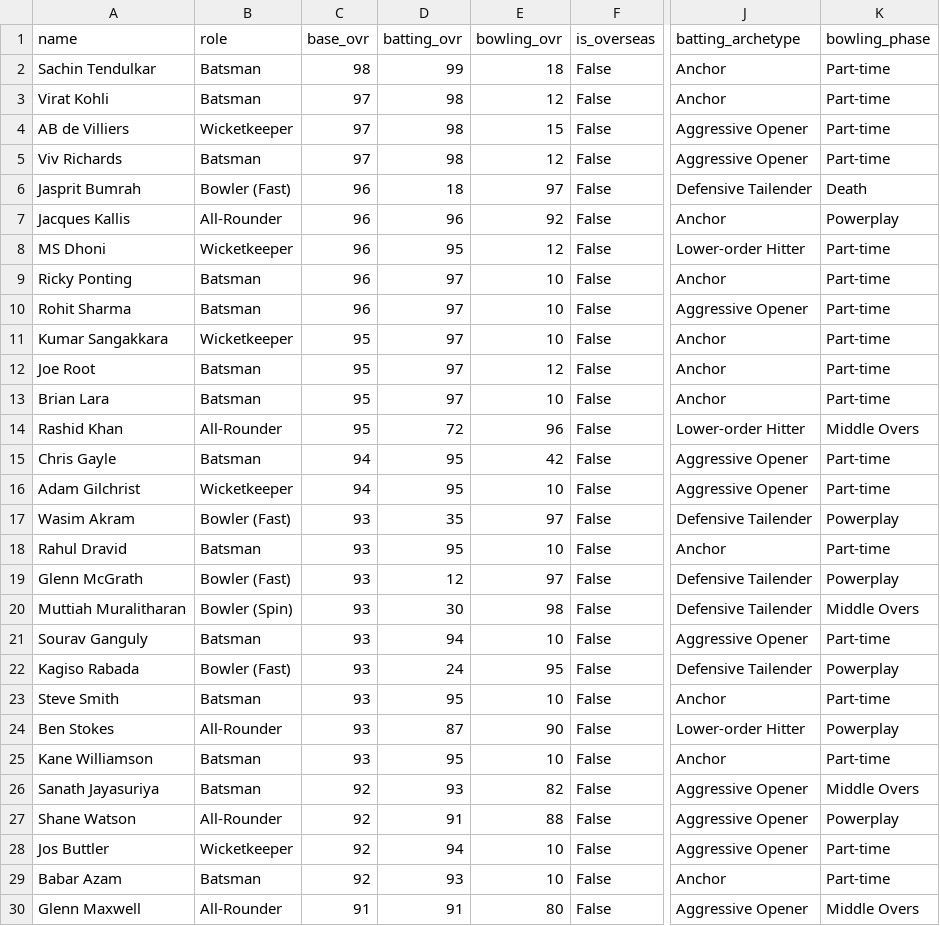
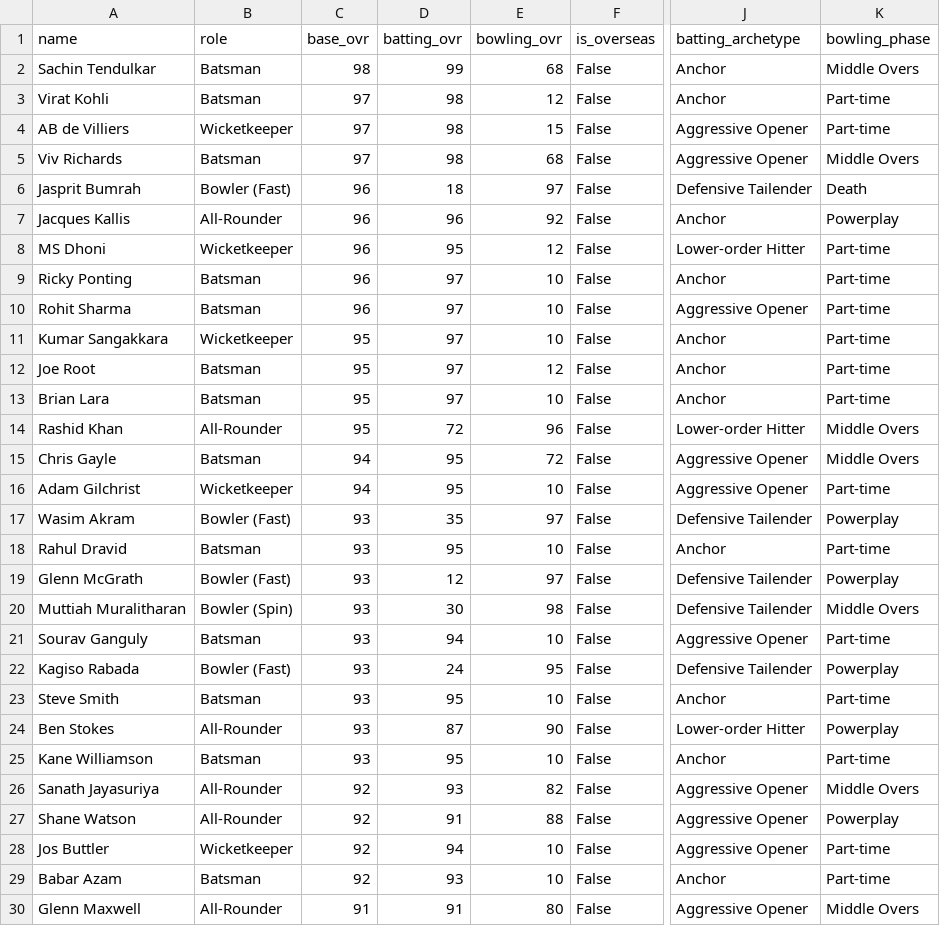
Before and after one commit to akshayraj18/cricket_sim, a CSV file: packages/sim_engine/src/cricket_sim_engine/players_alltime_odi.csv, drawn as a sheet; only a part is shown, gaps mark what is left out; the diff names each change by its address in the sheet, - before the commit and + after, or states it on an @@ line.

```diff
--- a/packages/sim_engine/src/cricket_sim_engine/players_alltime_odi.csv
+++ b/packages/sim_engine/src/cricket_sim_engine/players_alltime_odi.csv
-E2 (bowling_ovr): 18
+E2 (bowling_ovr): 68
-K2 (bowling_phase): Part-time
+K2 (bowling_phase): Middle Overs
-E5 (bowling_ovr): 12
+E5 (bowling_ovr): 68
-K5 (bowling_phase): Part-time
+K5 (bowling_phase): Middle Overs
-E15 (bowling_ovr): 42
+E15 (bowling_ovr): 72
-K15 (bowling_phase): Part-time
+K15 (bowling_phase): Middle Overs
-B26 (role): Batsman
+B26 (role): All-Rounder
```
Also changed, not shown: packages/sim_engine/src/cricket_sim_engine/players_alltime.csv, packages/sim_engine/src/cricket_sim_engine/players_alltime_t20_intl.csv, 12 other files.
